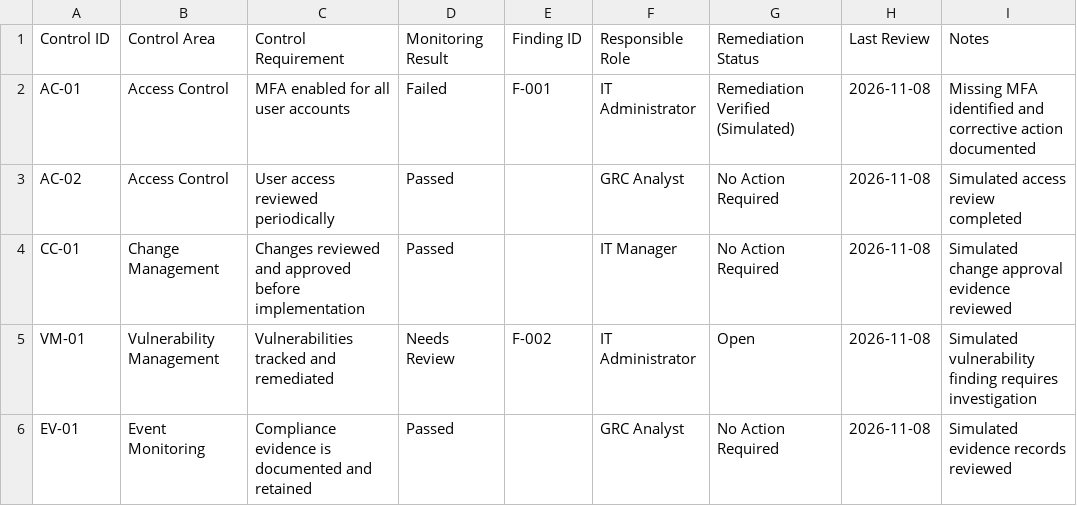
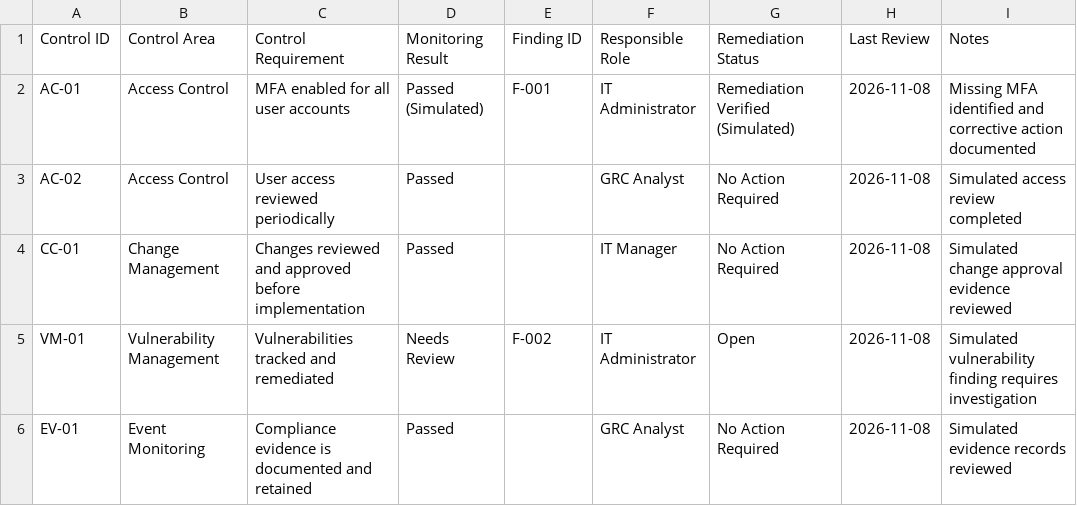
Before and after one commit to crystalbelle87/Vanta-GRC-Workflow-Demonstration, a CSV file: control-monitoring-log.csv, drawn as a sheet.

Commit message:
Update control-monitoring-log.csv
Correct AC-01 monitoring result to Passed (Simulated)

```diff
--- a/control-monitoring-log.csv
+++ b/control-monitoring-log.csv
@@ -1,3 +1,3 @@
 Control ID,Control Area,Control Requirement,Monitoring Result,Finding ID,Responsible Role,Remediation Status,Last Review,Notes
-AC-01,Access Control,MFA enabled for all user accounts,Failed,F-001,IT Administrator,Remediation Verified (Simulated),2026-11-08,Missing MFA identified and corrective action documented
+AC-01,Access Control,MFA enabled for all user accounts,Passed (Simulated),F-001,IT Administrator,Remediation Verified (Simulated),2026-11-08,Missing MFA identified and corrective action documented
 AC-02,Access Control,User access reviewed periodically,Passed,,GRC Analyst,No Action Required,2026-11-08,Simulated access review completed
```
